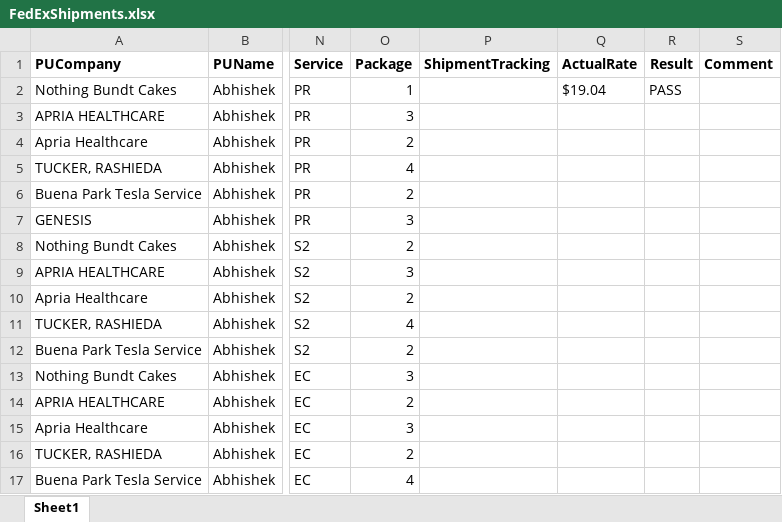
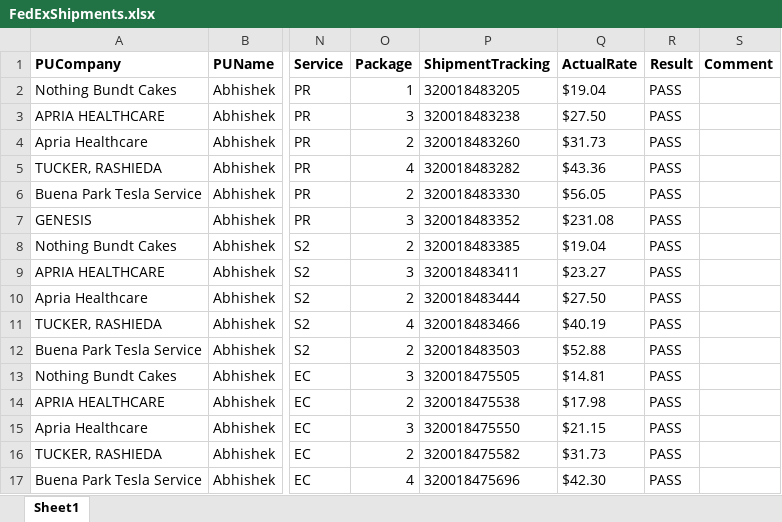
Before and after one commit to RavinaSamyak01/FedExSameDayApplication, an Excel workbook: FedExApplication/src/TestFiles/FedExShipments.xlsx, sheet Sheet1, drawn as a sheet; only a part is shown, gaps mark what is left out; values as stored, in another font and other column widths than the file's, no borders; conditional formats not drawn; the diff covers the shown part only; the diff names each change by its address in the sheet, - before the commit and + after, or states it on an @@ line.

```diff
--- a/FedExApplication/src/TestFiles/FedExShipments.xlsx (sheet Sheet1)
+++ b/FedExApplication/src/TestFiles/FedExShipments.xlsx (sheet Sheet1)
-P2 (ShipmentTracking): (empty)
+P2 (ShipmentTracking): 320018483205
-P3 (ShipmentTracking): (empty)
+P3 (ShipmentTracking): 320018483238
-Q3 (ActualRate): (empty)
+Q3 (ActualRate): $27.50
-R3:R17 (Result): (empty)
+R3:R17 (Result): PASS
-P4 (ShipmentTracking): (empty)
+P4 (ShipmentTracking): 320018483260
-Q4 (ActualRate): (empty)
+Q4 (ActualRate): $31.73
-P5 (ShipmentTracking): (empty)
+P5 (ShipmentTracking): 320018483282
-Q5 (ActualRate): (empty)
+Q5 (ActualRate): $43.36
-P6 (ShipmentTracking): (empty)
+P6 (ShipmentTracking): 320018483330
-Q6 (ActualRate): (empty)
+Q6 (ActualRate): $56.05
-P7 (ShipmentTracking): (empty)
+P7 (ShipmentTracking): 320018483352
-Q7 (ActualRate): (empty)
+Q7 (ActualRate): $231.08
-P8 (ShipmentTracking): (empty)
+P8 (ShipmentTracking): 320018483385
-Q8 (ActualRate): (empty)
+Q8 (ActualRate): $19.04
-P9 (ShipmentTracking): (empty)
+P9 (ShipmentTracking): 320018483411
-Q9 (ActualRate): (empty)
+Q9 (ActualRate): $23.27
-P10 (ShipmentTracking): (empty)
+P10 (ShipmentTracking): 320018483444
-Q10 (ActualRate): (empty)
+Q10 (ActualRate): $27.50
-P11 (ShipmentTracking): (empty)
+P11 (ShipmentTracking): 320018483466
-Q11 (ActualRate): (empty)
+Q11 (ActualRate): $40.19
-P12 (ShipmentTracking): (empty)
+P12 (ShipmentTracking): 320018483503
-Q12 (ActualRate): (empty)
+Q12 (ActualRate): $52.88
-P13 (ShipmentTracking): (empty)
+P13 (ShipmentTracking): 320018475505
-Q13 (ActualRate): (empty)
+Q13 (ActualRate): $14.81
-P14 (ShipmentTracking): (empty)
+P14 (ShipmentTracking): 320018475538
-Q14 (ActualRate): (empty)
+Q14 (ActualRate): $17.98
-P15 (ShipmentTracking): (empty)
+P15 (ShipmentTracking): 320018475550
-Q15 (ActualRate): (empty)
+Q15 (ActualRate): $21.15
-P16 (ShipmentTracking): (empty)
+P16 (ShipmentTracking): 320018475582
-Q16 (ActualRate): (empty)
+Q16 (ActualRate): $31.73
-P17 (ShipmentTracking): (empty)
+P17 (ShipmentTracking): 320018475696
-Q17 (ActualRate): (empty)
+Q17 (ActualRate): $42.30
```
Also changed, not shown: 27 edited cells elsewhere in this sheet, FedExApplication/src/TestFiles/CheetahProcessing.xlsx, FedExApplication/src/TestFiles/CrudOperation.xlsx, 49 other files.
